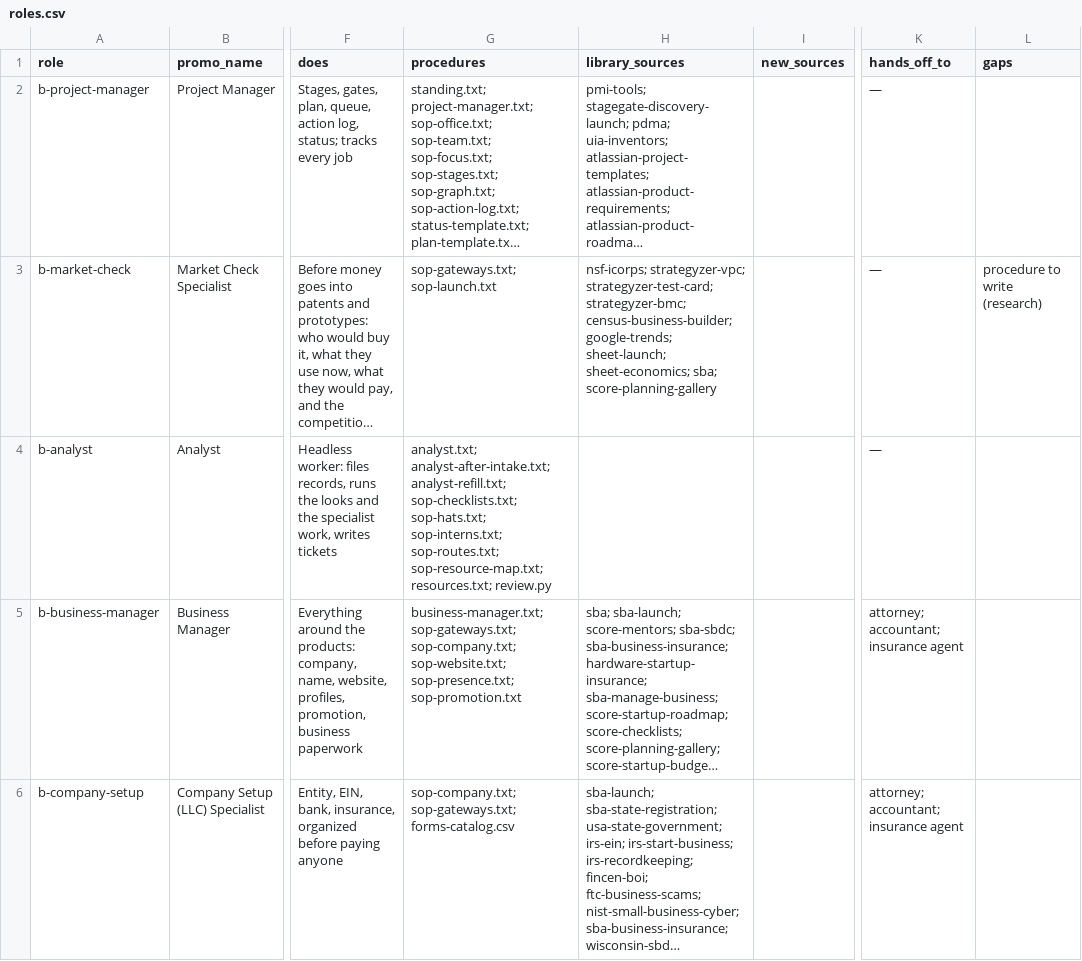
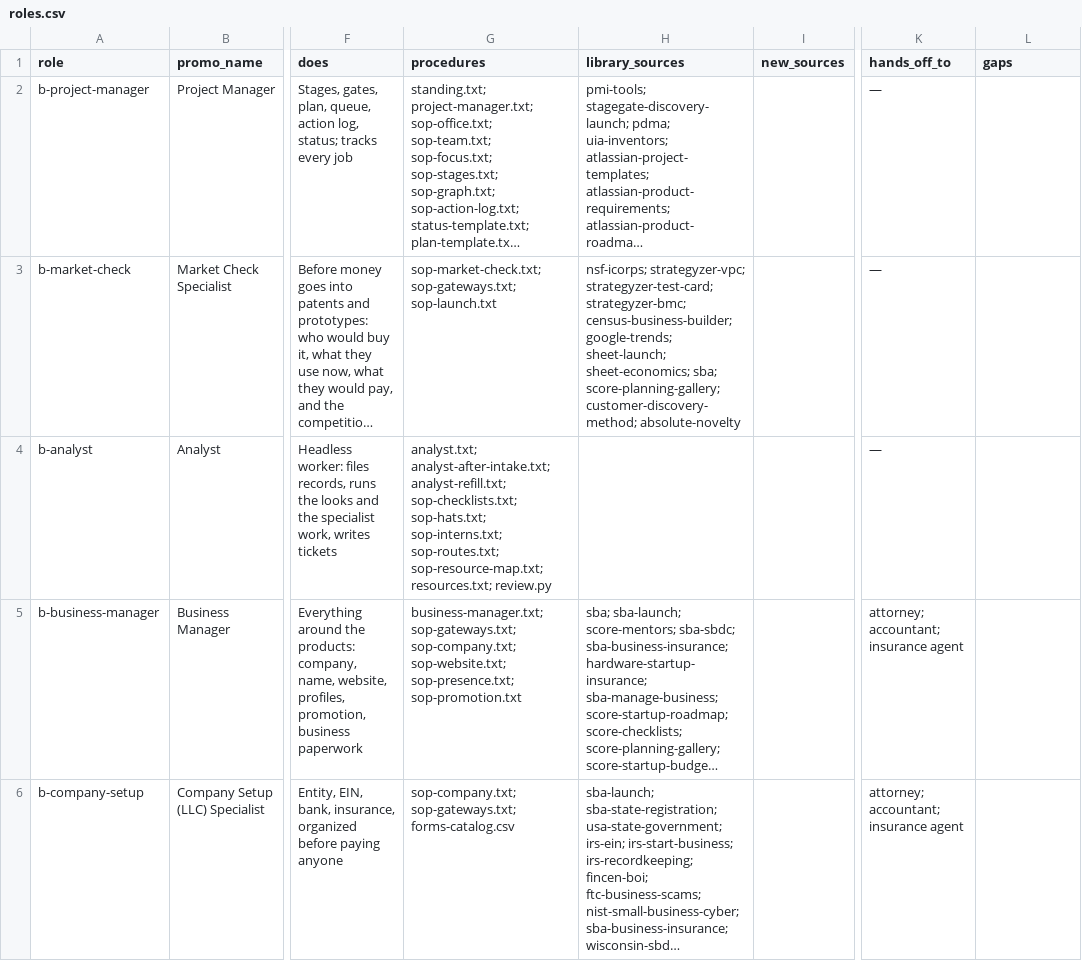
Before and after one commit to mminwi/an-creation-office, a CSV file: specialists/roles.csv, drawn as a sheet; only a part is shown, gaps mark what is left out; long unchanged cells end in …; the diff covers the shown part only; the diff names each change by its address in the sheet, - before the commit and + after, or states it on an @@ line.

```diff
--- a/specialists/roles.csv
+++ b/specialists/roles.csv
-G3 (procedures): sop-gateways.txt; sop-launch.txt
+G3 (procedures): sop-market-check.txt; sop-gateways.txt; sop-launch.txt
-H3 (library_sources): …sheet-economics; sba; score-planning-gallery
+H3 (library_sources): …sheet-economics; sba; score-planning-gallery; customer-discovery-method; absolute-novelty
-L3 (gaps): procedure to write (research)
+L3 (gaps): (empty)
```
Also changed, not shown: 7 edited cells elsewhere in this file, 10 other files.
